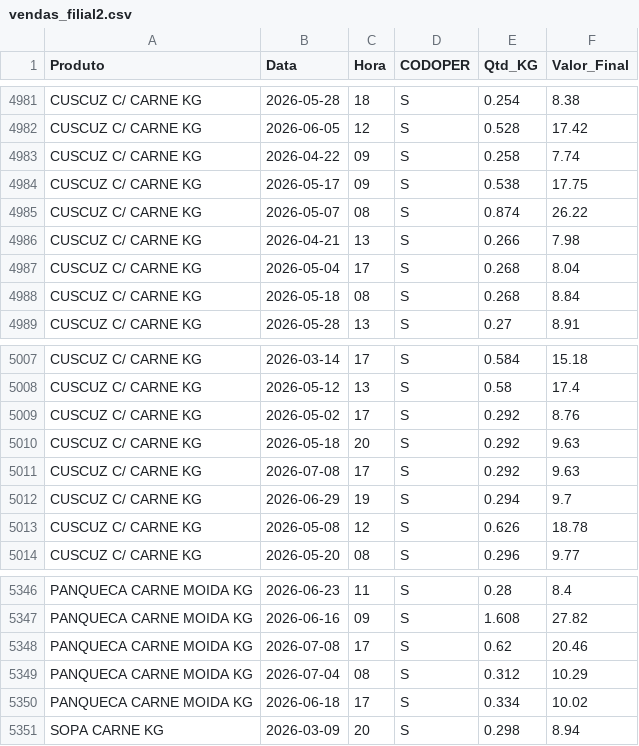
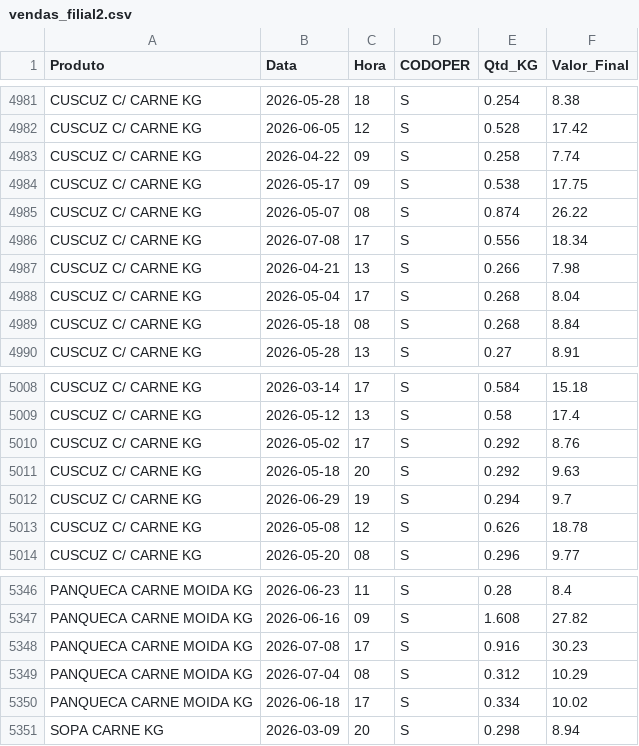
Before and after one commit to hadassagarcia/RotiFluxo, a CSV file: vendas_filial2.csv, drawn as a sheet; only a part is shown, gaps mark what is left out.

Commit message:
Atualização de Performance

```diff
--- a/vendas_filial2.csv
+++ b/vendas_filial2.csv
@@ -4985,2 +4985,3 @@ CUSCUZ C/ CARNE KG,2026-05-17,09,S,0.538,17.75
 CUSCUZ C/ CARNE KG,2026-05-07,08,S,0.874,26.22
+CUSCUZ C/ CARNE KG,2026-07-08,17,S,0.556,18.34
 CUSCUZ C/ CARNE KG,2026-04-21,13,S,0.266,7.98
@@ -5010,3 +5011,2 @@ CUSCUZ C/ CARNE KG,2026-05-02,17,S,0.292,8.76
 CUSCUZ C/ CARNE KG,2026-05-18,20,S,0.292,9.63
-CUSCUZ C/ CARNE KG,2026-07-08,17,S,0.292,9.63
 CUSCUZ C/ CARNE KG,2026-06-29,19,S,0.294,9.7
@@ -5347,3 +5347,3 @@ PANQUECA CARNE MOIDA KG,2026-06-23,11,S,0.28,8.4
 PANQUECA CARNE MOIDA KG,2026-06-16,09,S,1.608,27.82
-PANQUECA CARNE MOIDA KG,2026-07-08,17,S,0.62,20.46
+PANQUECA CARNE MOIDA KG,2026-07-08,17,S,0.916,30.23
 PANQUECA CARNE MOIDA KG,2026-07-04,08,S,0.312,10.29
```
